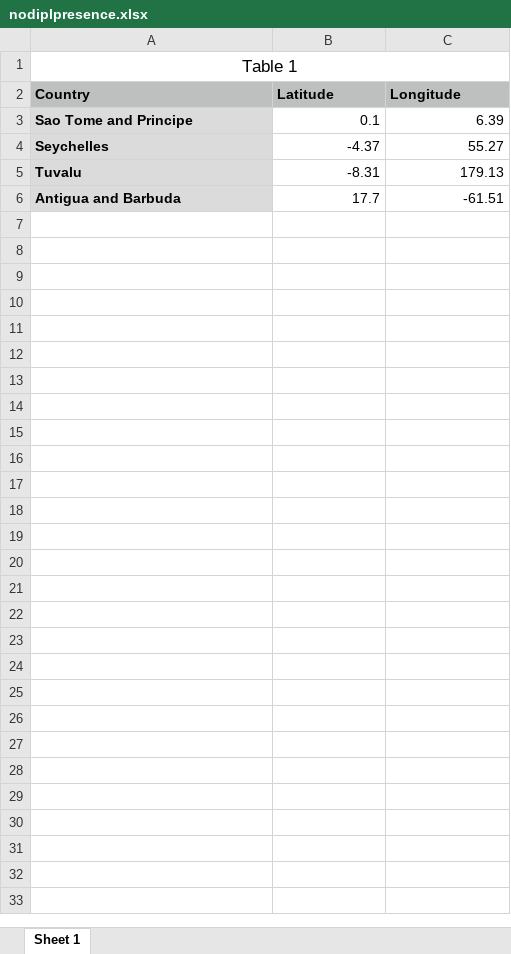
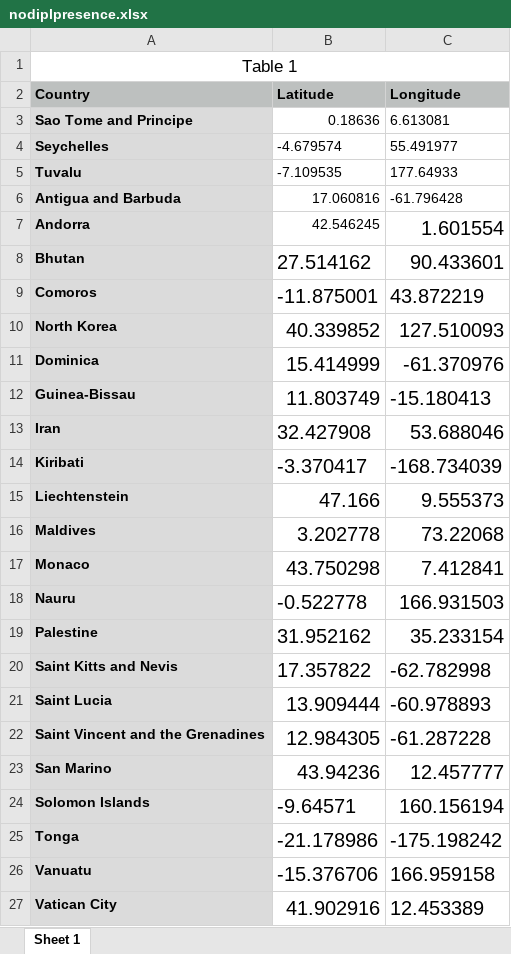
Before and after one commit to menahassan/interactive_map, an Excel workbook: nodiplpresence.xlsx, sheet Sheet 1, drawn as a sheet; values as stored, in another font and other column widths than the file's, no borders; the diff names each change by its address in the sheet, - before the commit and + after, or states it on an @@ line.

```diff
--- a/nodiplpresence.xlsx (sheet Sheet 1)
+++ b/nodiplpresence.xlsx (sheet Sheet 1)
-B3 (Latitude): 0.1
+B3 (Latitude): 0.18636
-C3 (Longitude): 6.39
+C3 (Longitude): 6.613081
-B4 (Latitude): -4.37
+B4 (Latitude): -4.679574
-C4 (Longitude): 55.27
+C4 (Longitude): 55.491977
-B5 (Latitude): -8.31
+B5 (Latitude): -7.109535
-C5 (Longitude): 179.13
+C5 (Longitude): 177.64933
-B6 (Latitude): 17.7
+B6 (Latitude): 17.060816
-C6 (Longitude): -61.51
+C6 (Longitude): -61.796428
+row 7: Andorra | 42.546245 | 1.601554
+row 8: Bhutan | 27.514162 | 90.433601
+row 9: Comoros | -11.875001 | 43.872219
+row 10: North Korea | 40.339852 | 127.510093
+row 11: Dominica | 15.414999 | -61.370976
+row 12: Guinea-Bissau | 11.803749 | -15.180413
+row 13: Iran | 32.427908 | 53.688046
+row 14: Kiribati | -3.370417 | -168.734039
+row 15: Liechtenstein | 47.166 | 9.555373
+row 16: Maldives | 3.202778 | 73.22068
+row 17: Monaco | 43.750298 | 7.412841
+row 18: Nauru | -0.522778 | 166.931503
+row 19: Palestine | 31.952162 | 35.233154
+row 20: Saint Kitts and Nevis | 17.357822 | -62.782998
+row 21: Saint Lucia | 13.909444 | -60.978893
+row 22: Saint Vincent and the Grenadines | 12.984305 | -61.287228
+row 23: San Marino | 43.94236 | 12.457777
+row 24: Solomon Islands | -9.64571 | 160.156194
+row 25: Tonga | -21.178986 | -175.198242
+row 26: Vanuatu | -15.376706 | 166.959158
+row 27: Vatican City | 41.902916 | 12.453389
```
Also changed, not shown: 6 other files.
